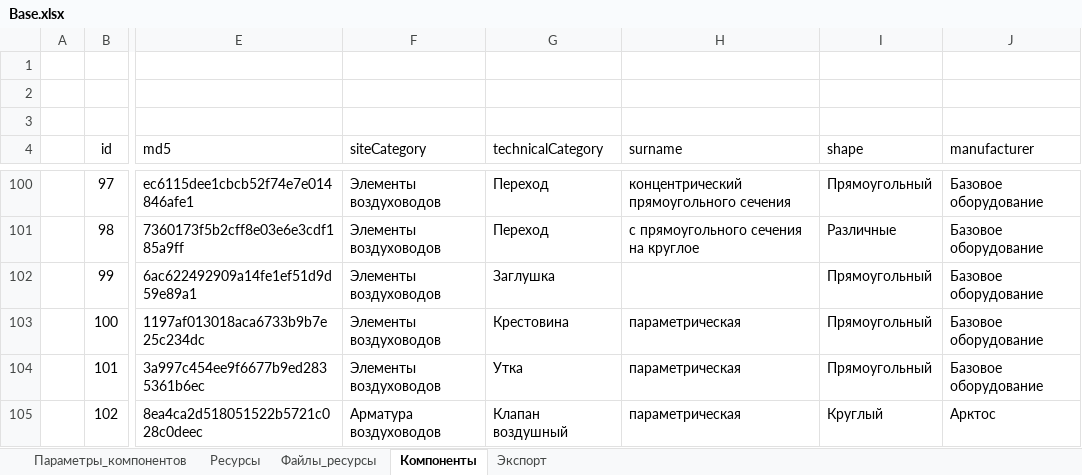
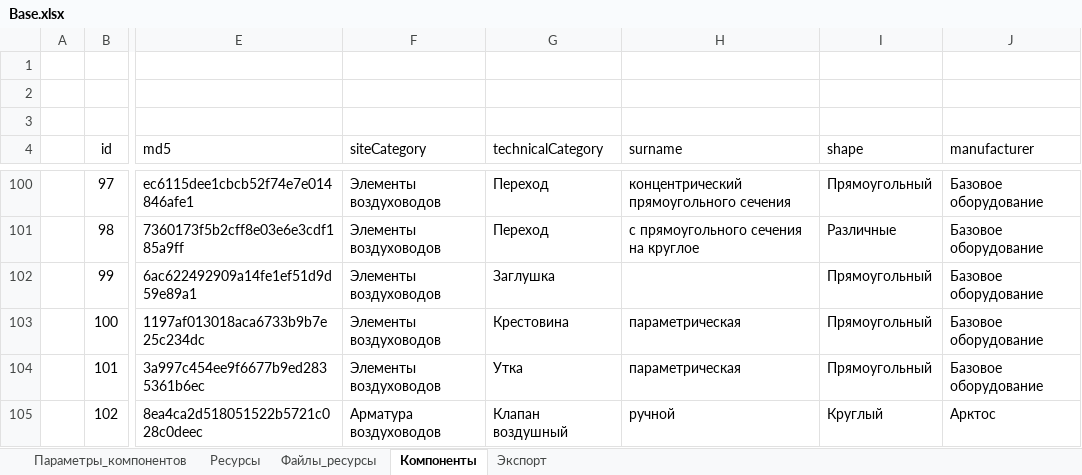
Before and after one commit to nanoib/evoslib, an Excel workbook: db/Base.xlsx, sheet Компоненты, drawn as a sheet; only a part is shown, gaps mark what is left out; values as stored, in another font and other column widths than the file's, no borders; table styles not drawn; the diff names each change by its address in the sheet, - before the commit and + after, or states it on an @@ line.

```diff
--- a/db/Base.xlsx (sheet Компоненты)
+++ b/db/Base.xlsx (sheet Компоненты)
-H105 (surname): параметрическая
+H105 (surname): ручной
```
Also changed, not shown: sheet Экспорт, 1 other file.
